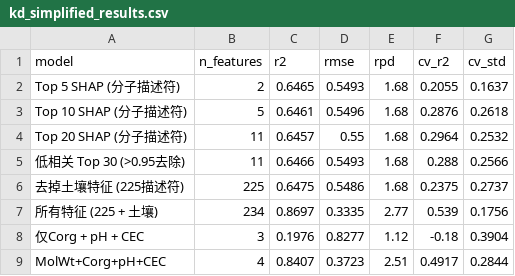
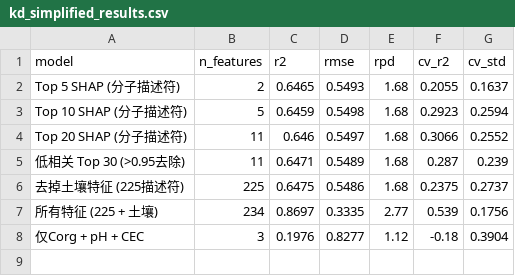
Before and after one commit to HuangWuwutelling/pfas_ml_project, a CSV file: data/paper/kd_simplified_results.csv, drawn as a sheet.

Commit message:
Refresh paper_03/05 outputs after Pipeline fix
These CSV/PNG outputs are the deterministic result of running paper_03
and paper_05. After the train/test leakage fix in the previous commit
(598792e), the headline numbers shifted slightly:

  kd_model_results.csv:
    Model A: R²=0.6472 (was 0.6472, unchanged)
    Model B: R²=0.251  (was 0.245, +0.006)
    Model C: R²=0.8703 (was 0.8729, -0.003)
    Model C: 5-fold CV=0.548 (was 0.560, -0.012)
    n_features=146 (was 234 — variance threshold now correctly fold-local)

  kd_simplified_results.csv, kd_shap_importance.csv:
    regenerated by paper_05 to reflect the new Pipeline-fitted features

  kd_core_model_comparison.png: regenerated to match the new numbers

reproduction-report-2026-07-23.md is intentionally NOT included in this
commit — it is the external reviewer's report (not part of the paper
codebase); reviewer can keep it locally for reference.

```diff
--- a/data/paper/kd_simplified_results.csv
+++ b/data/paper/kd_simplified_results.csv
@@ -2,5 +2,5 @@ model,n_features,r2,rmse,rpd,cv_r2,cv_std
 Top 5 SHAP (分子描述符),2,0.6465,0.5493,1.68,0.2055,0.1637
-Top 10 SHAP (分子描述符),5,0.6461,0.5496,1.68,0.2876,0.2618
-Top 20 SHAP (分子描述符),11,0.6457,0.55,1.68,0.2964,0.2532
-低相关 Top 30 (>0.95去除),11,0.6466,0.5493,1.68,0.288,0.2566
+Top 10 SHAP (分子描述符),5,0.6459,0.5498,1.68,0.2923,0.2594
+Top 20 SHAP (分子描述符),11,0.646,0.5497,1.68,0.3066,0.2552
+低相关 Top 30 (>0.95去除),11,0.6471,0.5489,1.68,0.287,0.239
 去掉土壤特征 (225描述符),225,0.6475,0.5486,1.68,0.2375,0.2737
@@ -8,2 +8 @@ Top 20 SHAP (分子描述符),11,0.6457,0.55,1.68,0.2964,0.2532
 仅Corg + pH + CEC,3,0.1976,0.8277,1.12,-0.18,0.3904
-MolWt+Corg+pH+CEC,4,0.8407,0.3723,2.51,0.4917,0.2844
```
Also changed, not shown: data/paper/kd_model_results.csv, data/paper/kd_shap_importance.csv, 1 other file.
